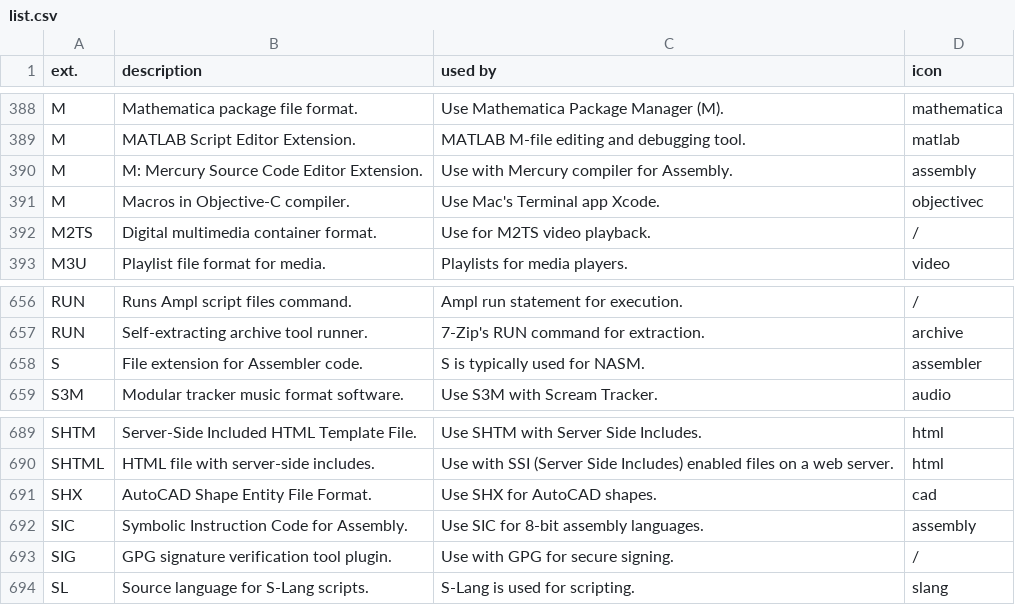
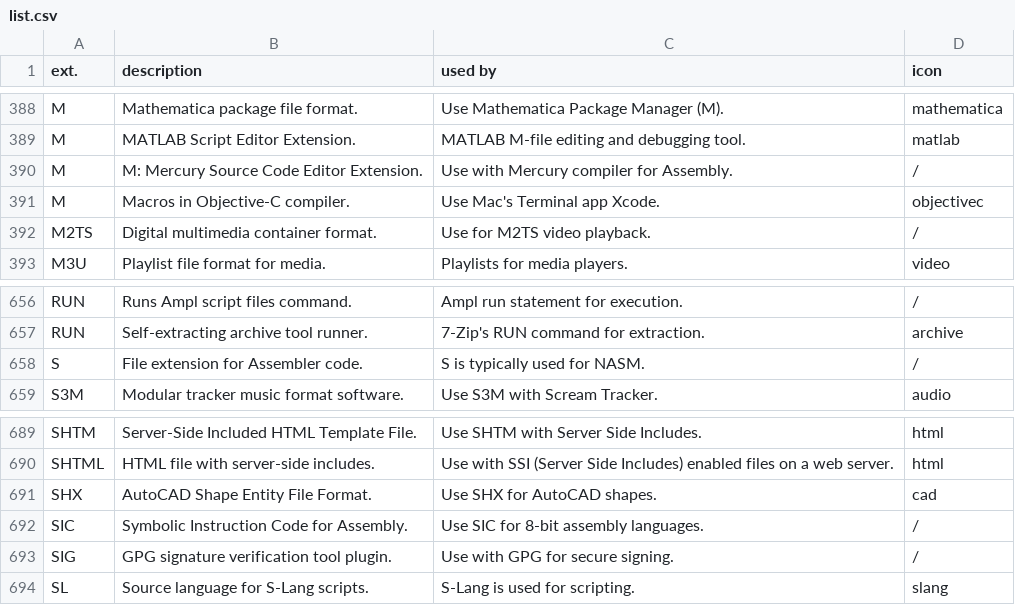
Before and after one commit to Zeyu-Xie/Hydrangea-GitHub-Enhancer, a CSV file: python developer tools/icon/list.csv, drawn as a sheet; only a part is shown, gaps mark what is left out; the diff covers the shown part only.

Commit message:
Downloaded some icons

```diff
--- a/python developer tools/icon/list.csv
+++ b/python developer tools/icon/list.csv
@@ -389,3 +389,3 @@ M, Mathematica package file format., Use Mathematica Package Manager (M).,mathem
 M, MATLAB Script Editor Extension., MATLAB M-file editing and debugging tool.,matlab
-M, M: Mercury Source Code Editor Extension., Use with Mercury compiler for Assembly.,assembly
+M, M: Mercury Source Code Editor Extension., Use with Mercury compiler for Assembly.,/
 M, Macros in Objective-C compiler., Use Mac's Terminal app Xcode.,objectivec
@@ -657,3 +657,3 @@ RUN, Runs Ampl script files command., Ampl run statement for execution.,/
 RUN, Self-extracting archive tool runner., 7-Zip's RUN command for extraction.,archive
-S, File extension for Assembler code., S is typically used for NASM.,assembler
+S, File extension for Assembler code., S is typically used for NASM.,/
 S3M, Modular tracker music format software., Use S3M with Scream Tracker.,audio
@@ -691,3 +691,3 @@ SHTML, HTML file with server-side includes., Use with SSI (Server Side Includes)
 SHX, AutoCAD Shape Entity File Format., Use SHX for AutoCAD shapes.,cad
-SIC, Symbolic Instruction Code for Assembly., Use SIC for 8-bit assembly languages.,assembly
+SIC, Symbolic Instruction Code for Assembly., Use SIC for 8-bit assembly languages.,/
 SIG, GPG signature verification tool plugin., Use with GPG for secure signing.,/
```
Also changed, not shown: 18 edited cells elsewhere in this file, 8 other files.
